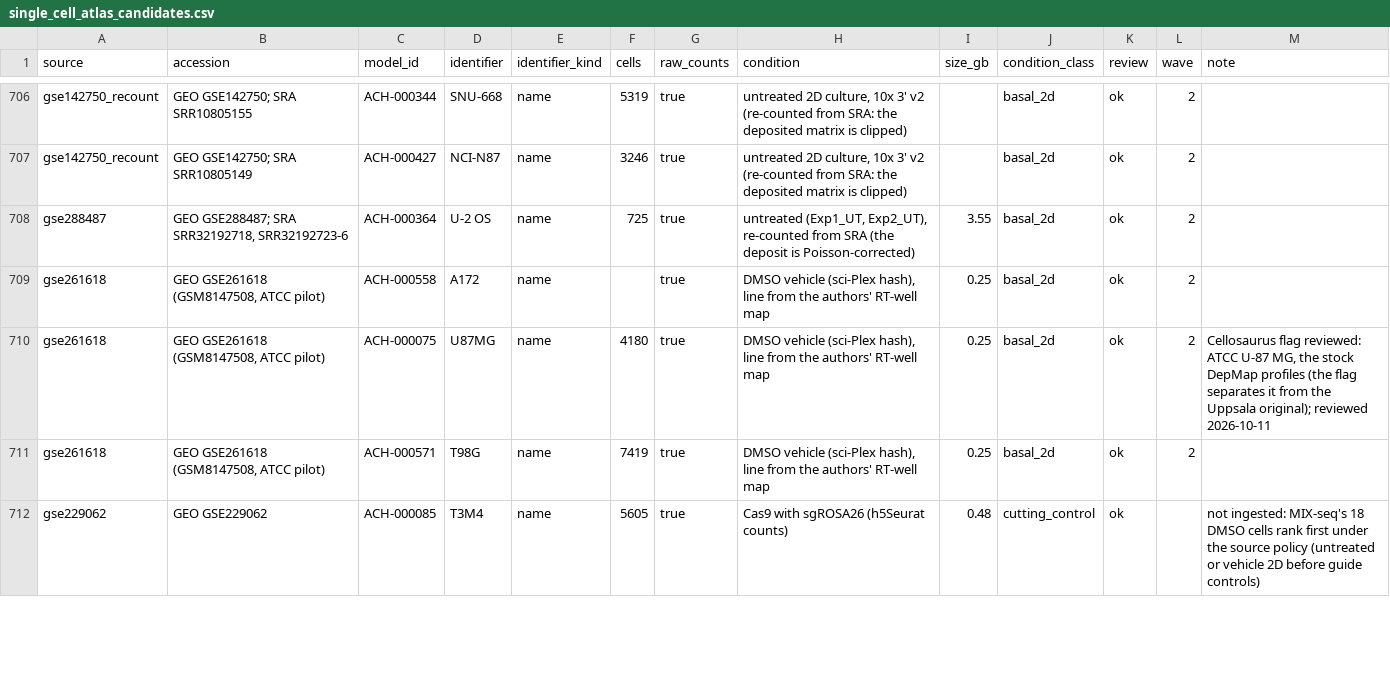
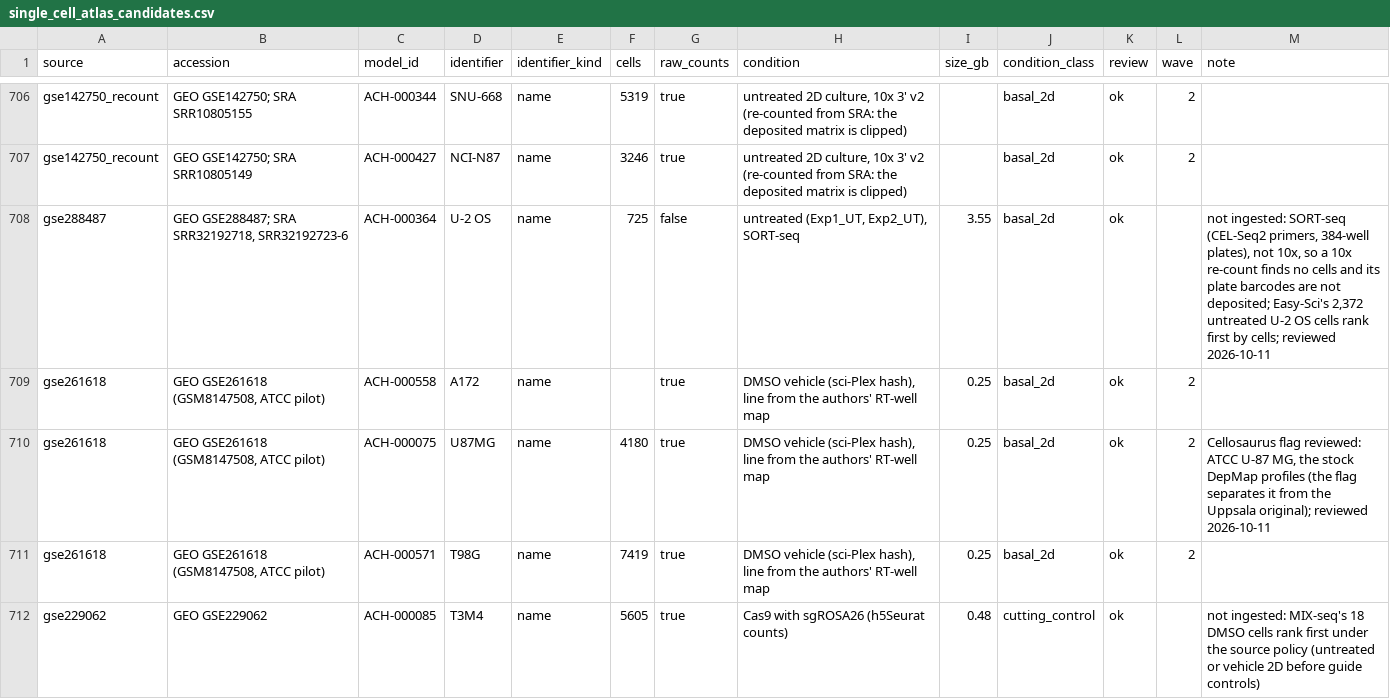
Before and after one commit to ENNCELADUS/gene-perturbation-prediction, a CSV file: configs/benchmarks/single_cell_atlas_candidates.csv, drawn as a sheet; only a part is shown, gaps mark what is left out.

```diff
--- a/configs/benchmarks/single_cell_atlas_candidates.csv
+++ b/configs/benchmarks/single_cell_atlas_candidates.csv
@@ -707,3 +707,3 @@ gse142750_recount,GEO GSE142750; SRA SRR10805155,ACH-000344,SNU-668,name,5319,tr
 gse142750_recount,GEO GSE142750; SRA SRR10805149,ACH-000427,NCI-N87,name,3246,true,"untreated 2D culture, 10x 3' v2 (re-counted from SRA: the deposited matrix is clipped)",,basal_2d,ok,2,
-gse288487,"GEO GSE288487; SRA SRR32192718, SRR32192723-6",ACH-000364,U-2 OS,name,725,true,"untreated (Exp1_UT, Exp2_UT), re-counted from SRA (the deposit is Poisson-corrected)",3.55,basal_2d,ok,2,
+gse288487,"GEO GSE288487; SRA SRR32192718, SRR32192723-6",ACH-000364,U-2 OS,name,725,false,"untreated (Exp1_UT, Exp2_UT), SORT-seq",3.55,basal_2d,ok,,"not ingested: SORT-seq (CEL-Seq2 primers, 384-well plates), not 10x, so a 10x re-count finds no cells and its plate barcodes are not deposited; Easy-Sci's 2,372 untreated U-2 OS cells rank first by cells; reviewed 2026-10-11"
 gse261618,"GEO GSE261618 (GSM8147508, ATCC pilot)",ACH-000558,A172,name,,true,"DMSO vehicle (sci-Plex hash), line from the authors' RT-well map",0.25,basal_2d,ok,2,
```
Also changed, not shown: 3 other files.
